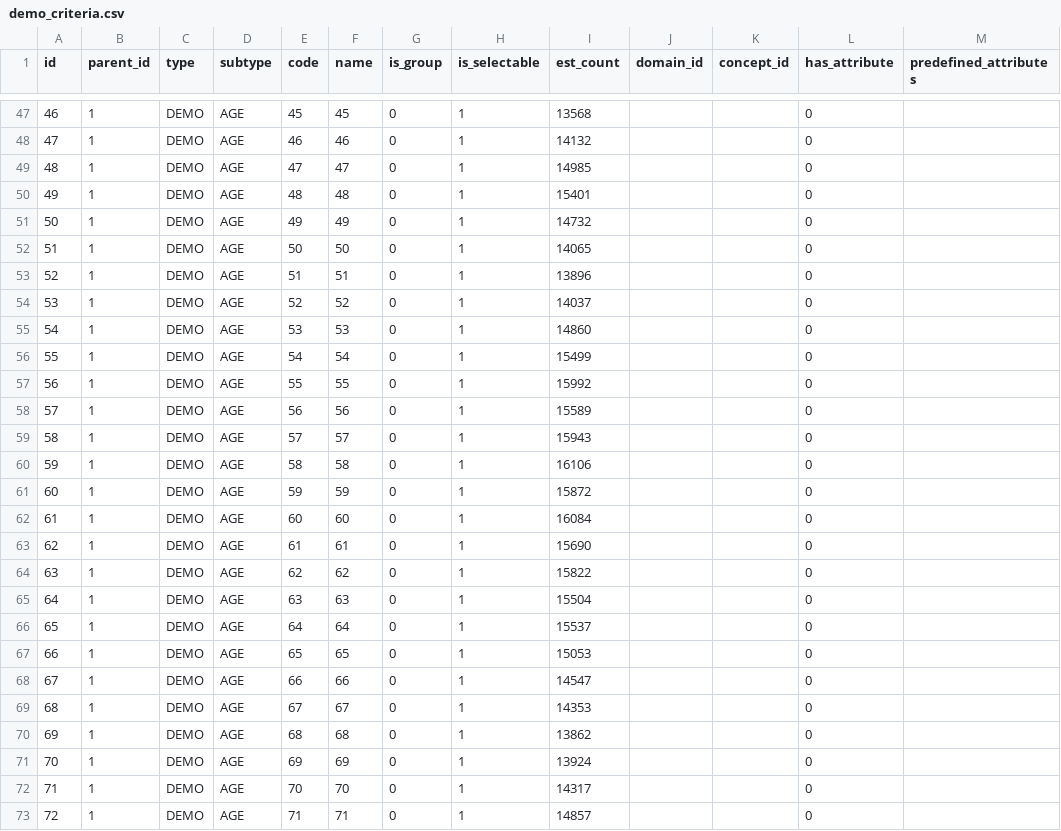
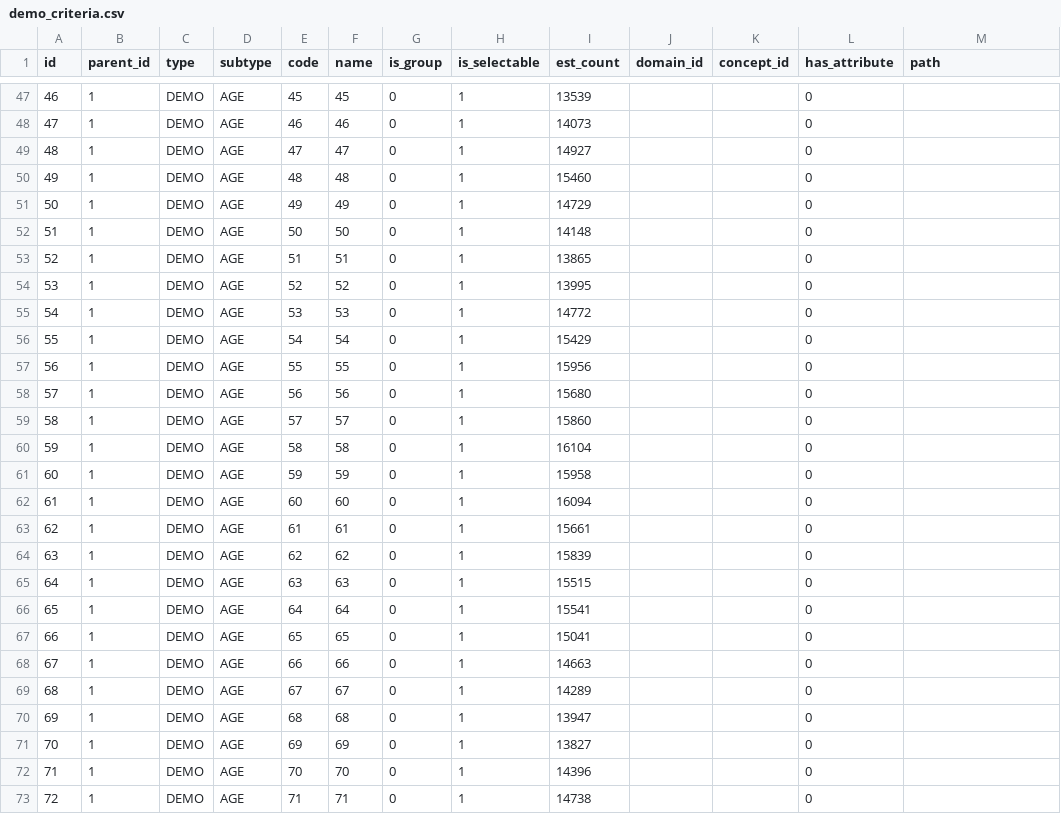
Before and after one commit to all-of-us/workbench, a CSV file: api/db-cdr/csv/demo_criteria.csv, drawn as a sheet; only a part is shown, gaps mark what is left out; the diff covers the shown part only.

```diff
--- a/api/db-cdr/csv/demo_criteria.csv
+++ b/api/db-cdr/csv/demo_criteria.csv
@@ -1 +1 @@
-"id","parent_id","type","subtype","code","name","is_group","is_selectable","est_count","domain_id","concept_id","has_attribute","predefined_attributes"
+"id","parent_id","type","subtype","code","name","is_group","is_selectable","est_count","domain_id","concept_id","has_attribute","path"
@@ -47,27 +47,27 @@
-46,1,"DEMO","AGE",45,45,0,1,13568,"","",0,""
-47,1,"DEMO","AGE",46,46,0,1,14132,"","",0,""
-48,1,"DEMO","AGE",47,47,0,1,14985,"","",0,""
-49,1,"DEMO","AGE",48,48,0,1,15401,"","",0,""
-50,1,"DEMO","AGE",49,49,0,1,14732,"","",0,""
-51,1,"DEMO","AGE",50,50,0,1,14065,"","",0,""
-52,1,"DEMO","AGE",51,51,0,1,13896,"","",0,""
-53,1,"DEMO","AGE",52,52,0,1,14037,"","",0,""
-54,1,"DEMO","AGE",53,53,0,1,14860,"","",0,""
-55,1,"DEMO","AGE",54,54,0,1,15499,"","",0,""
-56,1,"DEMO","AGE",55,55,0,1,15992,"","",0,""
-57,1,"DEMO","AGE",56,56,0,1,15589,"","",0,""
-58,1,"DEMO","AGE",57,57,0,1,15943,"","",0,""
-59,1,"DEMO","AGE",58,58,0,1,16106,"","",0,""
-60,1,"DEMO","AGE",59,59,0,1,15872,"","",0,""
-61,1,"DEMO","AGE",60,60,0,1,16084,"","",0,""
-62,1,"DEMO","AGE",61,61,0,1,15690,"","",0,""
-63,1,"DEMO","AGE",62,62,0,1,15822,"","",0,""
-64,1,"DEMO","AGE",63,63,0,1,15504,"","",0,""
-65,1,"DEMO","AGE",64,64,0,1,15537,"","",0,""
-66,1,"DEMO","AGE",65,65,0,1,15053,"","",0,""
-67,1,"DEMO","AGE",66,66,0,1,14547,"","",0,""
-68,1,"DEMO","AGE",67,67,0,1,14353,"","",0,""
-69,1,"DEMO","AGE",68,68,0,1,13862,"","",0,""
-70,1,"DEMO","AGE",69,69,0,1,13924,"","",0,""
-71,1,"DEMO","AGE",70,70,0,1,14317,"","",0,""
-72,1,"DEMO","AGE",71,71,0,1,14857,"","",0,""
+46,1,"DEMO","AGE",45,45,0,1,13539,"","",0,""
+47,1,"DEMO","AGE",46,46,0,1,14073,"","",0,""
+48,1,"DEMO","AGE",47,47,0,1,14927,"","",0,""
+49,1,"DEMO","AGE",48,48,0,1,15460,"","",0,""
+50,1,"DEMO","AGE",49,49,0,1,14729,"","",0,""
+51,1,"DEMO","AGE",50,50,0,1,14148,"","",0,""
+52,1,"DEMO","AGE",51,51,0,1,13865,"","",0,""
+53,1,"DEMO","AGE",52,52,0,1,13995,"","",0,""
+54,1,"DEMO","AGE",53,53,0,1,14772,"","",0,""
+55,1,"DEMO","AGE",54,54,0,1,15429,"","",0,""
+56,1,"DEMO","AGE",55,55,0,1,15956,"","",0,""
+57,1,"DEMO","AGE",56,56,0,1,15680,"","",0,""
+58,1,"DEMO","AGE",57,57,0,1,15860,"","",0,""
+59,1,"DEMO","AGE",58,58,0,1,16104,"","",0,""
+60,1,"DEMO","AGE",59,59,0,1,15958,"","",0,""
+61,1,"DEMO","AGE",60,60,0,1,16094,"","",0,""
+62,1,"DEMO","AGE",61,61,0,1,15661,"","",0,""
+63,1,"DEMO","AGE",62,62,0,1,15839,"","",0,""
+64,1,"DEMO","AGE",63,63,0,1,15515,"","",0,""
+65,1,"DEMO","AGE",64,64,0,1,15541,"","",0,""
+66,1,"DEMO","AGE",65,65,0,1,15041,"","",0,""
+67,1,"DEMO","AGE",66,66,0,1,14663,"","",0,""
+68,1,"DEMO","AGE",67,67,0,1,14289,"","",0,""
+69,1,"DEMO","AGE",68,68,0,1,13947,"","",0,""
+70,1,"DEMO","AGE",69,69,0,1,13827,"","",0,""
+71,1,"DEMO","AGE",70,70,0,1,14396,"","",0,""
+72,1,"DEMO","AGE",71,71,0,1,14738,"","",0,""
```
Also changed, not shown: 36 edited cells elsewhere in this file, api/db-cdr/csv/pm_criteria.csv, api/db-cdr/csv/visit_criteria.csv, 32 other files.
